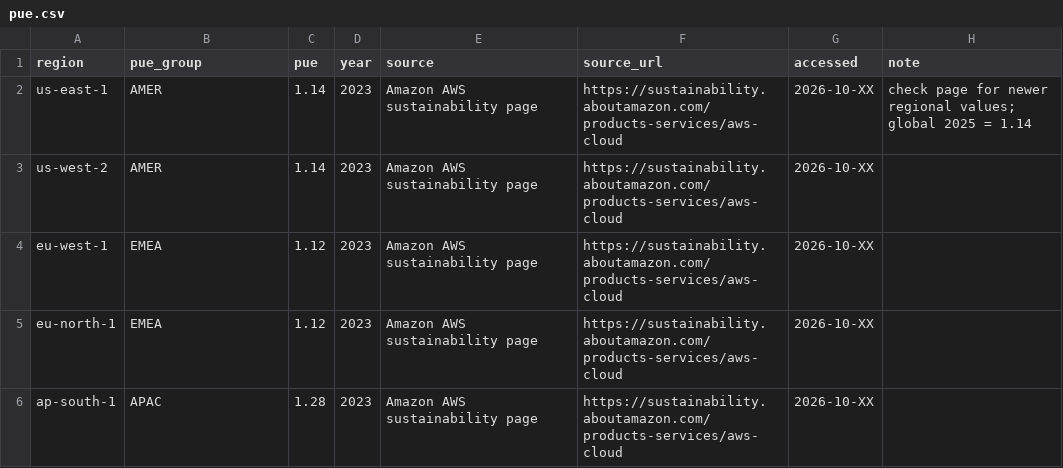
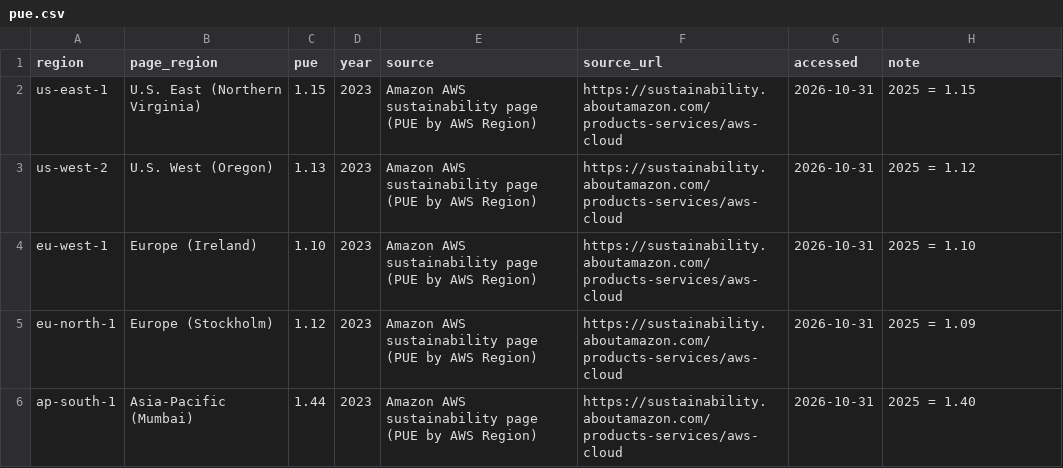
Before and after one commit to bartan34/aws-region-carbon-benchmark, a CSV file: data/coefficients/pue.csv, drawn as a sheet.

Commit message:
Use AWS's per-region PUE instead of the continental averages
The sustainability page now publishes PUE for each AWS Region. Take the
2023 values for the five regions (access date 2026-10-31) and regenerate
results, figures and the README numbers. Mumbai's PUE goes from 1.28 to
1.44, so the carbon spread is now 18x (20x with hourly grid values).

```diff
--- a/data/coefficients/pue.csv
+++ b/data/coefficients/pue.csv
@@ -1,6 +1,6 @@
-region,pue_group,pue,year,source,source_url,accessed,note
-us-east-1,AMER,1.14,2023,Amazon AWS sustainability page,https://sustainability.aboutamazon.com/products-services/aws-cloud,2026-10-XX,"check page for newer regional values; global 2025 = 1.14"
-us-west-2,AMER,1.14,2023,Amazon AWS sustainability page,https://sustainability.aboutamazon.com/products-services/aws-cloud,2026-10-XX,
-eu-west-1,EMEA,1.12,2023,Amazon AWS sustainability page,https://sustainability.aboutamazon.com/products-services/aws-cloud,2026-10-XX,
-eu-north-1,EMEA,1.12,2023,Amazon AWS sustainability page,https://sustainability.aboutamazon.com/products-services/aws-cloud,2026-10-XX,
-ap-south-1,APAC,1.28,2023,Amazon AWS sustainability page,https://sustainability.aboutamazon.com/products-services/aws-cloud,2026-10-XX,
+region,page_region,pue,year,source,source_url,accessed,note
+us-east-1,U.S. East (Northern Virginia),1.15,2023,Amazon AWS sustainability page (PUE by AWS Region),https://sustainability.aboutamazon.com/products-services/aws-cloud,2026-10-31,"2025 = 1.15"
+us-west-2,U.S. West (Oregon),1.13,2023,Amazon AWS sustainability page (PUE by AWS Region),https://sustainability.aboutamazon.com/products-services/aws-cloud,2026-10-31,"2025 = 1.12"
+eu-west-1,Europe (Ireland),1.10,2023,Amazon AWS sustainability page (PUE by AWS Region),https://sustainability.aboutamazon.com/products-services/aws-cloud,2026-10-31,"2025 = 1.10"
+eu-north-1,Europe (Stockholm),1.12,2023,Amazon AWS sustainability page (PUE by AWS Region),https://sustainability.aboutamazon.com/products-services/aws-cloud,2026-10-31,"2025 = 1.09"
+ap-south-1,Asia-Pacific (Mumbai),1.44,2023,Amazon AWS sustainability page (PUE by AWS Region),https://sustainability.aboutamazon.com/products-services/aws-cloud,2026-10-31,"2025 = 1.40"
```
Also changed, not shown: data/processed/sci-results.csv, data/processed/sci-summary.csv, 7 other files.
